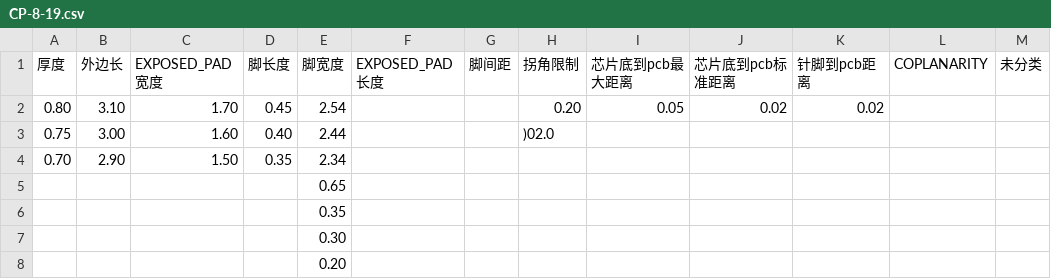
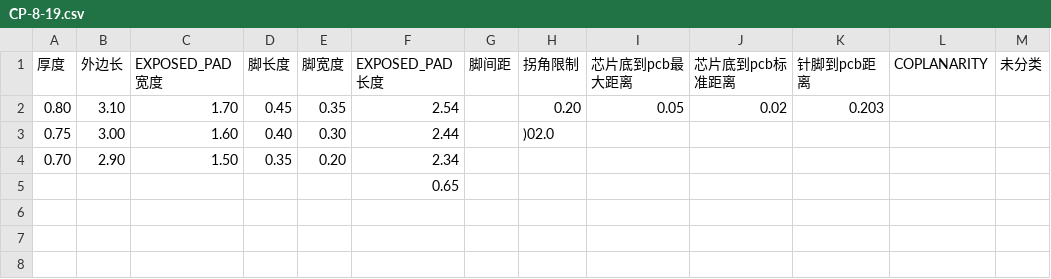
Before and after one commit to xunk33333/extrac_txt-_in_package, a CSV file: result_csv/CP-8-19.csv, drawn as a sheet.

```diff
--- a/result_csv/CP-8-19.csv
+++ b/result_csv/CP-8-19.csv
@@ -1,8 +1,5 @@
 厚度,外边长,EXPOSED_PAD宽度,脚长度,脚宽度,EXPOSED_PAD长度,脚间距,拐角限制,芯片底到pcb最大距离,芯片底到pcb标准距离,针脚到pcb距离,COPLANARITY,未分类
-0.80,3.10,1.70,0.45,2.54,,,0.20,0.05,0.02,0.02,,
-0.75,3.00,1.60,0.40,2.44,,,)02.0,,,,,
-0.70,2.90,1.50,0.35,2.34,,,,,,,,
-,,,,0.65,,,,,,,,
-,,,,0.35,,,,,,,,
-,,,,0.30,,,,,,,,
-,,,,0.20,,,,,,,,
+0.80,3.10,1.70,0.45,0.35,2.54,,0.20,0.05,0.02,0.203,,
+0.75,3.00,1.60,0.40,0.30,2.44,,)02.0,,,,,
+0.70,2.90,1.50,0.35,0.20,2.34,,,,,,,
+,,,,,0.65,,,,,,,
```
Also changed, not shown: result_csv/CP-10-9.csv, result_csv/CP-16-21.csv, 15 other files.
